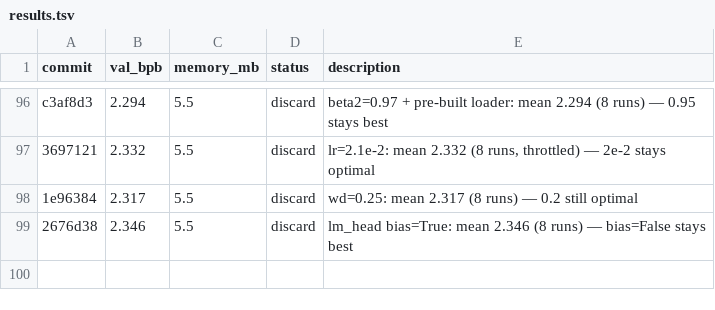
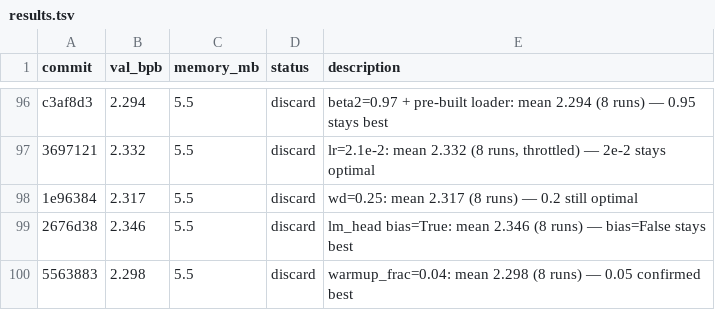
Before and after one commit to carni-ships/HyberTextTransportProtocol, a TSV file: demos/collaborative-autoresearch/results.tsv, drawn as a sheet; only a part is shown, gaps mark what is left out; the diff names each change by its address in the sheet, - before the commit and + after, or states it on an @@ line.

```diff
--- a/demos/collaborative-autoresearch/results.tsv
+++ b/demos/collaborative-autoresearch/results.tsv
+row 100: 5563883 | 2.298 | 5.5 | discard | warmup_frac=0.04: mean 2.298 (8 runs) — 0.05 confirmed best
```
Also changed, not shown: 1 other file.
